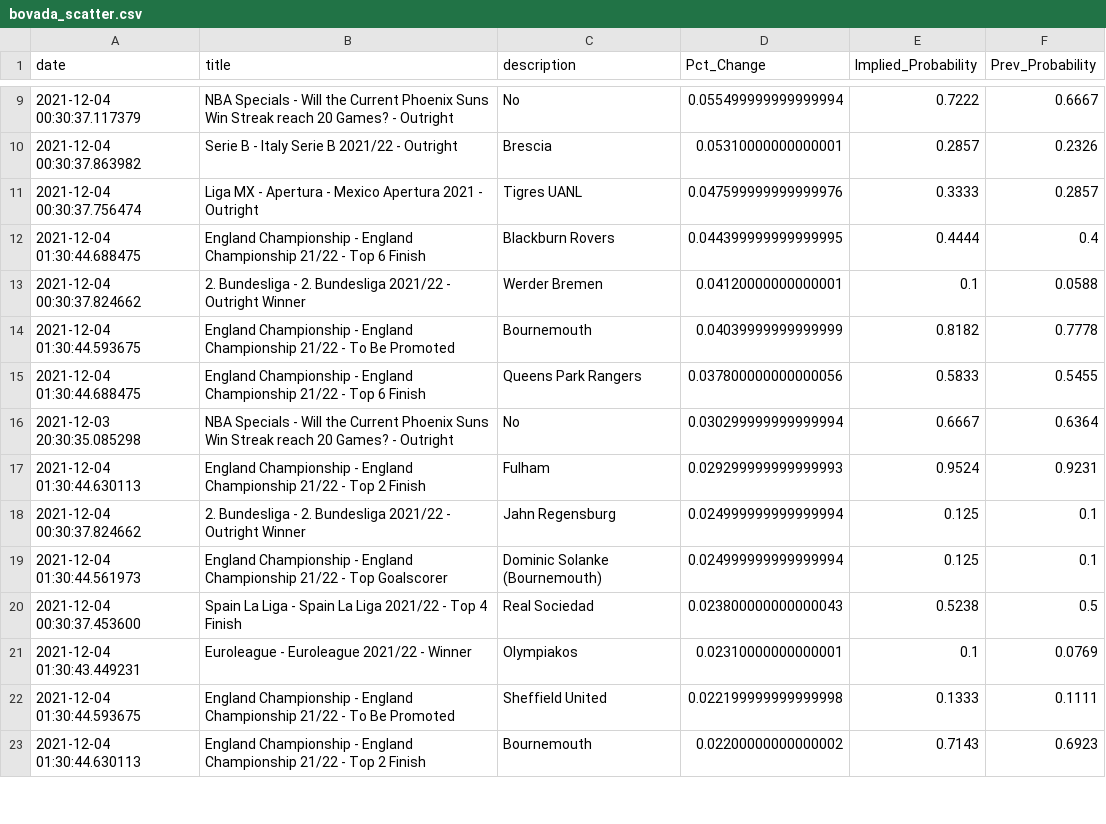
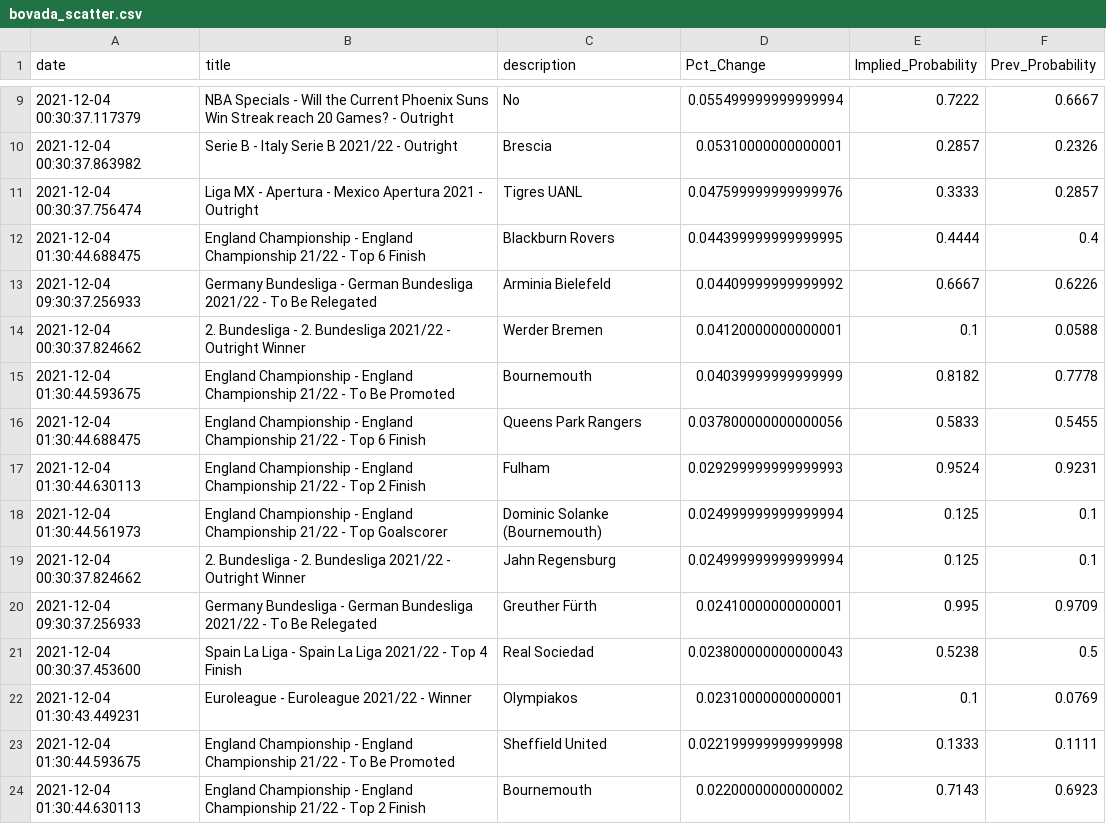
Before and after one commit to aaroncolesmith/bovada, a CSV file: bovada_scatter.csv, drawn as a sheet; only a part is shown, gaps mark what is left out; the diff covers the shown part only.

Commit message:
colab_commit

```diff
--- a/bovada_scatter.csv
+++ b/bovada_scatter.csv
@@ -12,2 +12,3 @@ date,title,description,Pct_Change,Implied_Probability,Prev_Probability
 2021-12-04 01:30:44.688475,England Championship - England Championship 21/22 - Top 6 Finish,Blackburn Rovers,0.044399999999999995,0.4444,0.4
+2021-12-04 09:30:37.256933,Germany Bundesliga - German Bundesliga 2021/22 - To Be Relegated,Arminia Bielefeld,0.04409999999999992,0.6667,0.6226
 2021-12-04 00:30:37.824662,2. Bundesliga - 2. Bundesliga 2021/22 - Outright Winner,Werder Bremen,0.04120000000000001,0.1,0.0588
@@ -15,6 +16,6 @@ date,title,description,Pct_Change,Implied_Probability,Prev_Probability
 2021-12-04 01:30:44.688475,England Championship - England Championship 21/22 - Top 6 Finish,Queens Park Rangers,0.037800000000000056,0.5833,0.5455
-2021-12-03 20:30:35.085298,NBA Specials - Will the Current Phoenix Suns Win Streak reach 20 Games? - Outright,No,0.030299999999999994,0.6667,0.6364
 2021-12-04 01:30:44.630113,England Championship - England Championship 21/22 - Top 2 Finish,Fulham,0.029299999999999993,0.9524,0.9231
+2021-12-04 01:30:44.561973,England Championship - England Championship 21/22 - Top Goalscorer,Dominic Solanke (Bournemouth),0.024999999999999994,0.125,0.1
 2021-12-04 00:30:37.824662,2. Bundesliga - 2. Bundesliga 2021/22 - Outright Winner,Jahn Regensburg,0.024999999999999994,0.125,0.1
-2021-12-04 01:30:44.561973,England Championship - England Championship 21/22 - Top Goalscorer,Dominic Solanke (Bournemouth),0.024999999999999994,0.125,0.1
+2021-12-04 09:30:37.256933,Germany Bundesliga - German Bundesliga 2021/22 - To Be Relegated,Greuther Fürth,0.02410000000000001,0.995,0.9709
 2021-12-04 00:30:37.453600,Spain La Liga - Spain La Liga 2021/22 - Top 4 Finish,Real Sociedad,0.023800000000000043,0.5238,0.5
```
Also changed, not shown: 6 added rows, 3 removed rows and 8 moved rows elsewhere in this file.
